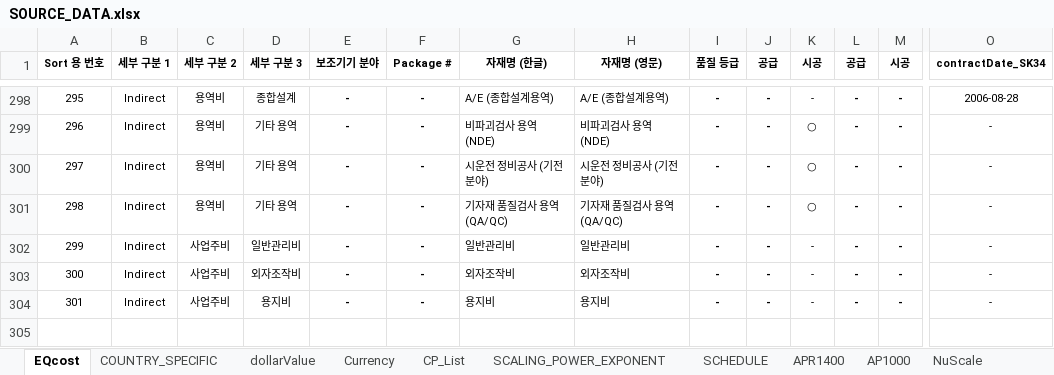
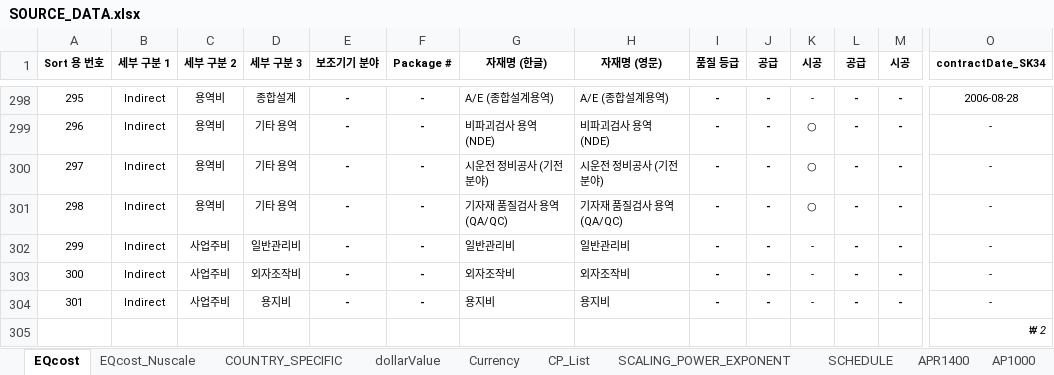
Before and after one commit to RevInqBank/NuclearEconomyAnalysis, an Excel workbook: input/data/SOURCE_DATA.xlsx, sheet EQcost, drawn as a sheet; only a part is shown, gaps mark what is left out; values as stored, in another font and other column widths than the file's, no borders; rows hold the shown columns only; the diff names each change by its address in the sheet, - before the commit and + after, or states it on an @@ line.

```diff
--- a/input/data/SOURCE_DATA.xlsx (sheet EQcost)
+++ b/input/data/SOURCE_DATA.xlsx (sheet EQcost)
+sheet tab: EQcost_Nuscale
+row 305:  |  |  |  |  |  |  |  |  |  |  |  |  | ₩ 2
```
Also changed, not shown: sheet CP_List, result_df_output.xlsx, 12 other files.
